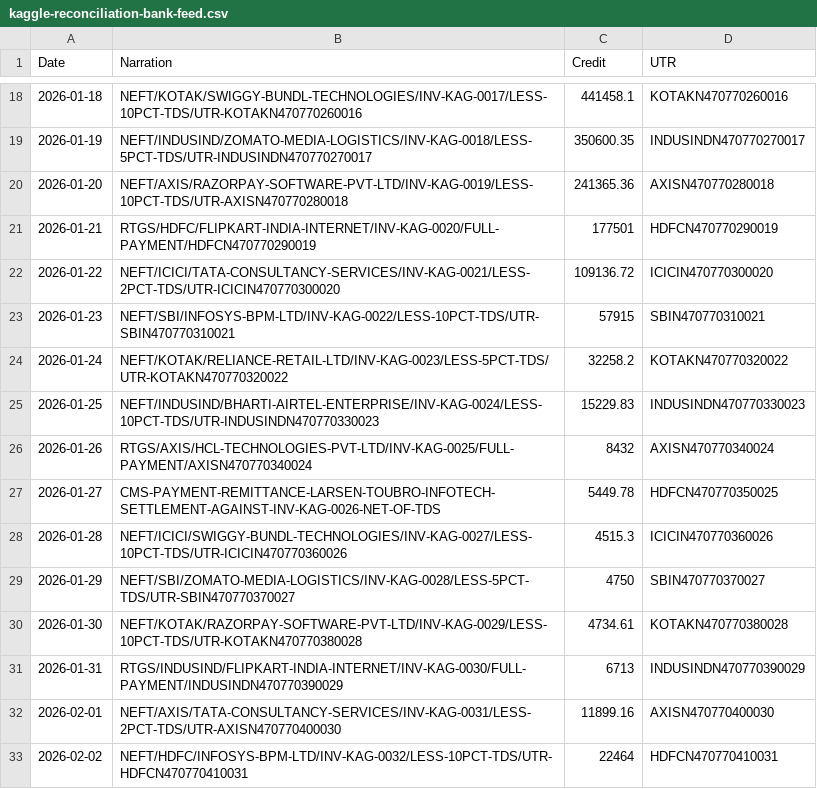
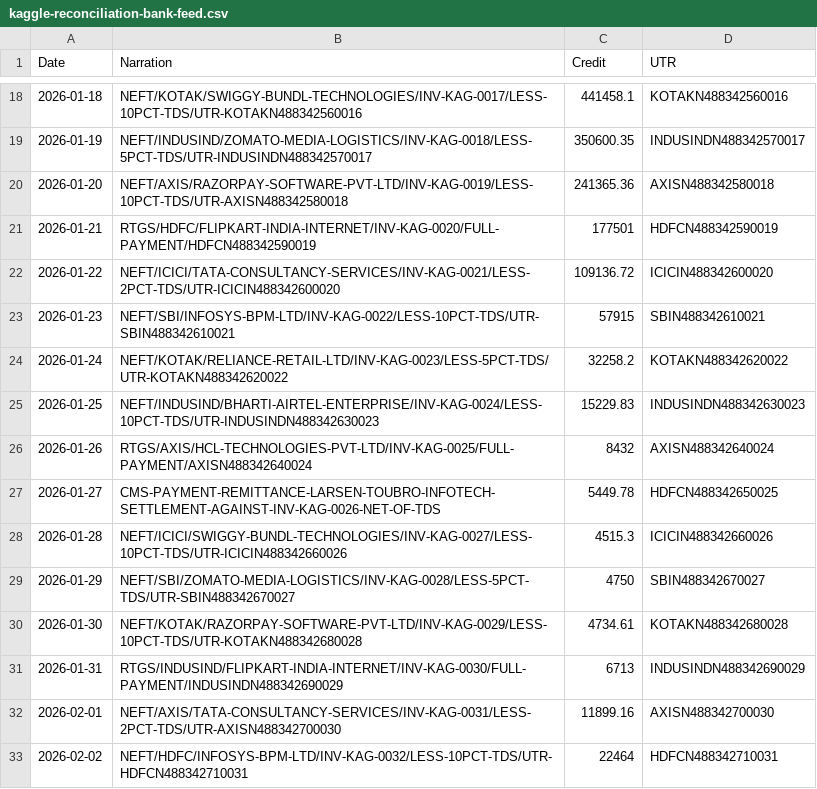
Before and after one commit to aakashverse/recon-ai, a CSV file: datasets/kaggle-reconciliation-bank-feed.csv, drawn as a sheet; only a part is shown, gaps mark what is left out; the diff covers the shown part only.

```diff
--- a/datasets/kaggle-reconciliation-bank-feed.csv
+++ b/datasets/kaggle-reconciliation-bank-feed.csv
@@ -18,16 +18,16 @@ Date,Narration,Credit,UTR
-2026-01-18,"NEFT/KOTAK/SWIGGY-BUNDL-TECHNOLOGIES/INV-KAG-0017/LESS-10PCT-TDS/UTR-KOTAKN470770260016",441458.1,KOTAKN470770260016
-2026-01-19,"NEFT/INDUSIND/ZOMATO-MEDIA-LOGISTICS/INV-KAG-0018/LESS-5PCT-TDS/UTR-INDUSINDN470770270017",350600.35,INDUSINDN470770270017
-2026-01-20,"NEFT/AXIS/RAZORPAY-SOFTWARE-PVT-LTD/INV-KAG-0019/LESS-10PCT-TDS/UTR-AXISN470770280018",241365.36,AXISN470770280018
-2026-01-21,"RTGS/HDFC/FLIPKART-INDIA-INTERNET/INV-KAG-0020/FULL-PAYMENT/HDFCN470770290019",177501,HDFCN470770290019
-2026-01-22,"NEFT/ICICI/TATA-CONSULTANCY-SERVICES/INV-KAG-0021/LESS-2PCT-TDS/UTR-ICICIN470770300020",109136.72,ICICIN470770300020
-2026-01-23,"NEFT/SBI/INFOSYS-BPM-LTD/INV-KAG-0022/LESS-10PCT-TDS/UTR-SBIN470770310021",57915,SBIN470770310021
-2026-01-24,"NEFT/KOTAK/RELIANCE-RETAIL-LTD/INV-KAG-0023/LESS-5PCT-TDS/UTR-KOTAKN470770320022",32258.2,KOTAKN470770320022
-2026-01-25,"NEFT/INDUSIND/BHARTI-AIRTEL-ENTERPRISE/INV-KAG-0024/LESS-10PCT-TDS/UTR-INDUSINDN470770330023",15229.83,INDUSINDN470770330023
-2026-01-26,"RTGS/AXIS/HCL-TECHNOLOGIES-PVT-LTD/INV-KAG-0025/FULL-PAYMENT/AXISN470770340024",8432,AXISN470770340024
-2026-01-27,"CMS-PAYMENT-REMITTANCE-LARSEN-TOUBRO-INFOTECH-SETTLEMENT-AGAINST-INV-KAG-0026-NET-OF-TDS",5449.78,HDFCN470770350025
-2026-01-28,"NEFT/ICICI/SWIGGY-BUNDL-TECHNOLOGIES/INV-KAG-0027/LESS-10PCT-TDS/UTR-ICICIN470770360026",4515.3,ICICIN470770360026
-2026-01-29,"NEFT/SBI/ZOMATO-MEDIA-LOGISTICS/INV-KAG-0028/LESS-5PCT-TDS/UTR-SBIN470770370027",4750,SBIN470770370027
-2026-01-30,"NEFT/KOTAK/RAZORPAY-SOFTWARE-PVT-LTD/INV-KAG-0029/LESS-10PCT-TDS/UTR-KOTAKN470770380028",4734.61,KOTAKN470770380028
-2026-01-31,"RTGS/INDUSIND/FLIPKART-INDIA-INTERNET/INV-KAG-0030/FULL-PAYMENT/INDUSINDN470770390029",6713,INDUSINDN470770390029
-2026-02-01,"NEFT/AXIS/TATA-CONSULTANCY-SERVICES/INV-KAG-0031/LESS-2PCT-TDS/UTR-AXISN470770400030",11899.16,AXISN470770400030
-2026-02-02,"NEFT/HDFC/INFOSYS-BPM-LTD/INV-KAG-0032/LESS-10PCT-TDS/UTR-HDFCN470770410031",22464,HDFCN470770410031
+2026-01-18,"NEFT/KOTAK/SWIGGY-BUNDL-TECHNOLOGIES/INV-KAG-0017/LESS-10PCT-TDS/UTR-KOTAKN488342560016",441458.1,KOTAKN488342560016
+2026-01-19,"NEFT/INDUSIND/ZOMATO-MEDIA-LOGISTICS/INV-KAG-0018/LESS-5PCT-TDS/UTR-INDUSINDN488342570017",350600.35,INDUSINDN488342570017
+2026-01-20,"NEFT/AXIS/RAZORPAY-SOFTWARE-PVT-LTD/INV-KAG-0019/LESS-10PCT-TDS/UTR-AXISN488342580018",241365.36,AXISN488342580018
+2026-01-21,"RTGS/HDFC/FLIPKART-INDIA-INTERNET/INV-KAG-0020/FULL-PAYMENT/HDFCN488342590019",177501,HDFCN488342590019
+2026-01-22,"NEFT/ICICI/TATA-CONSULTANCY-SERVICES/INV-KAG-0021/LESS-2PCT-TDS/UTR-ICICIN488342600020",109136.72,ICICIN488342600020
+2026-01-23,"NEFT/SBI/INFOSYS-BPM-LTD/INV-KAG-0022/LESS-10PCT-TDS/UTR-SBIN488342610021",57915,SBIN488342610021
+2026-01-24,"NEFT/KOTAK/RELIANCE-RETAIL-LTD/INV-KAG-0023/LESS-5PCT-TDS/UTR-KOTAKN488342620022",32258.2,KOTAKN488342620022
+2026-01-25,"NEFT/INDUSIND/BHARTI-AIRTEL-ENTERPRISE/INV-KAG-0024/LESS-10PCT-TDS/UTR-INDUSINDN488342630023",15229.83,INDUSINDN488342630023
+2026-01-26,"RTGS/AXIS/HCL-TECHNOLOGIES-PVT-LTD/INV-KAG-0025/FULL-PAYMENT/AXISN488342640024",8432,AXISN488342640024
+2026-01-27,"CMS-PAYMENT-REMITTANCE-LARSEN-TOUBRO-INFOTECH-SETTLEMENT-AGAINST-INV-KAG-0026-NET-OF-TDS",5449.78,HDFCN488342650025
+2026-01-28,"NEFT/ICICI/SWIGGY-BUNDL-TECHNOLOGIES/INV-KAG-0027/LESS-10PCT-TDS/UTR-ICICIN488342660026",4515.3,ICICIN488342660026
+2026-01-29,"NEFT/SBI/ZOMATO-MEDIA-LOGISTICS/INV-KAG-0028/LESS-5PCT-TDS/UTR-SBIN488342670027",4750,SBIN488342670027
+2026-01-30,"NEFT/KOTAK/RAZORPAY-SOFTWARE-PVT-LTD/INV-KAG-0029/LESS-10PCT-TDS/UTR-KOTAKN488342680028",4734.61,KOTAKN488342680028
+2026-01-31,"RTGS/INDUSIND/FLIPKART-INDIA-INTERNET/INV-KAG-0030/FULL-PAYMENT/INDUSINDN488342690029",6713,INDUSINDN488342690029
+2026-02-01,"NEFT/AXIS/TATA-CONSULTANCY-SERVICES/INV-KAG-0031/LESS-2PCT-TDS/UTR-AXISN488342700030",11899.16,AXISN488342700030
+2026-02-02,"NEFT/HDFC/INFOSYS-BPM-LTD/INV-KAG-0032/LESS-10PCT-TDS/UTR-HDFCN488342710031",22464,HDFCN488342710031
```
Also changed, not shown: 168 edited cells elsewhere in this file, 5 other files.
